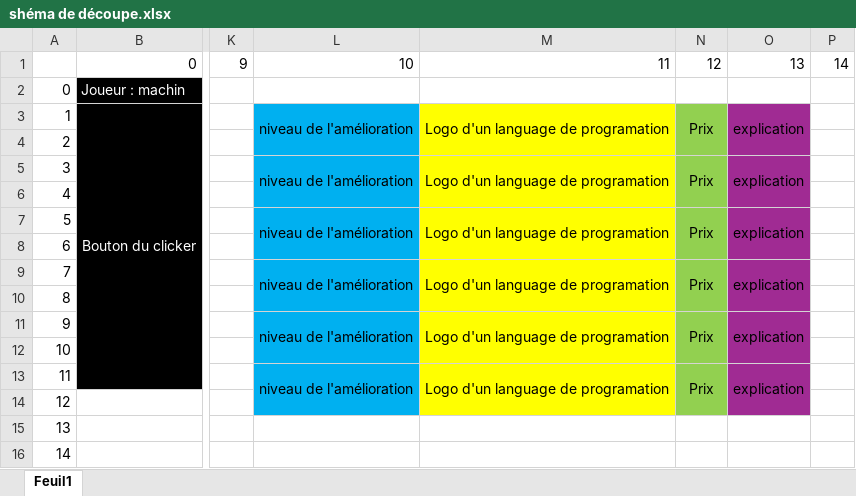
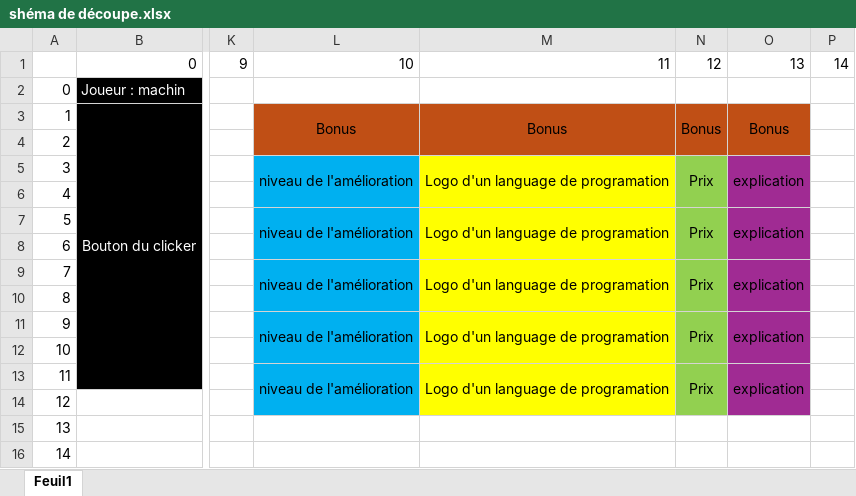
Before and after one commit to RivauxGuillaume/ClickerNSI, an Excel workbook: shéma de découpe.xlsx, sheet Feuil1, drawn as a sheet; only a part is shown, gaps mark what is left out; values as stored, in another font and other column widths than the file's, no borders; the diff names each change by its address in the sheet, - before the commit and + after, or states it on an @@ line.

```diff
--- a/shéma de découpe.xlsx (sheet Feuil1)
+++ b/shéma de découpe.xlsx (sheet Feuil1)
-L3: niveau de l'amélioration
+L3: Bonus
-L3:L4 fill: #00B0F0
+L3:L4 fill: #C04F15
-M3: Logo d'un language de programation
+M3: Bonus
-M3:M4 fill: #FFFF00
+M3:M4 fill: #C04F15
-N3: Prix
+N3: Bonus
-N3:N4 fill: #92D050
+N3:N4 fill: #C04F15
-O3: explication
+O3: Bonus
-O3:O4 fill: #A02B93
+O3:O4 fill: #C04F15
```
Also changed, not shown: 1 other file.
